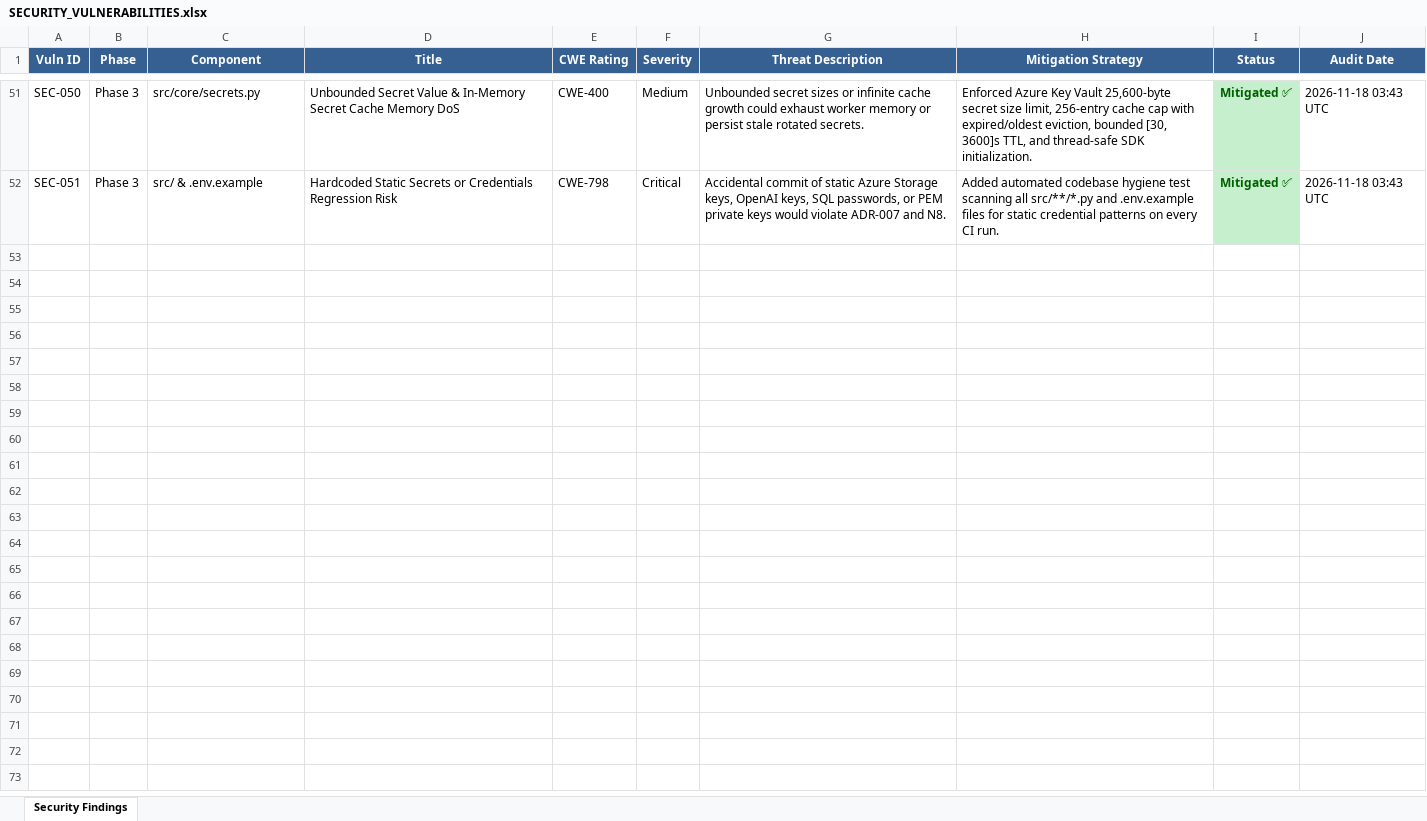
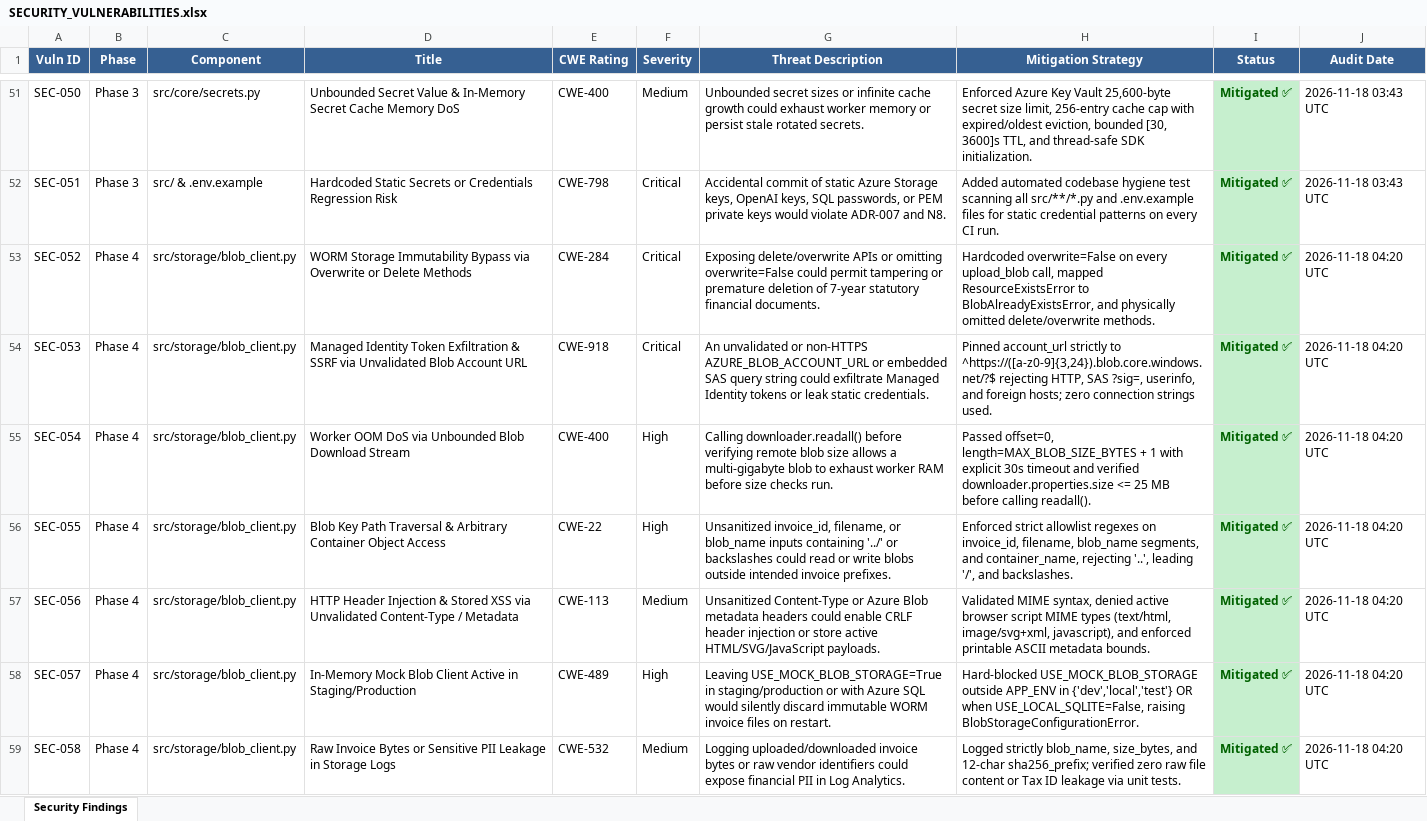
Before and after one commit to lokesh-repaka/enterprise-ap-invoice-automation, an Excel workbook: docs/SECURITY_VULNERABILITIES.xlsx, sheet Security Findings, drawn as a sheet; only a part is shown, gaps mark what is left out; values as stored, in another font and other column widths than the file's, no borders; the diff names each change by its address in the sheet, - before the commit and + after, or states it on an @@ line.

Commit message:
feat(p4-1): implement keyless Azure Blob WORM client with Managed Identity auth

```diff
--- a/docs/SECURITY_VULNERABILITIES.xlsx (sheet Security Findings)
+++ b/docs/SECURITY_VULNERABILITIES.xlsx (sheet Security Findings)
+row 53: SEC-052 | Phase 4 | src/storage/blob_client.py | WORM Storage Immutability Bypass via Overwrite or Delete Methods | CWE-284 | Critical | Exposing delete/overwrite APIs or omitting overwrite=False could permit tampering or premature deletion of 7-year statutory financial documents. | Hardcoded overwrite=False on every upload_blob call, mapped ResourceExistsError to BlobAlreadyExistsError, and physically omitted delete/overwrite methods. | Mitigated ✅ | 2026-11-18 04:20 UTC
+row 54: SEC-053 | Phase 4 | src/storage/blob_client.py | Managed Identity Token Exfiltration & SSRF via Unvalidated Blob Account URL | CWE-918 | Critical | An unvalidated or non-HTTPS AZURE_BLOB_ACCOUNT_URL or embedded SAS query string could exfiltrate Managed Identity tokens or leak static credentials. | Pinned account_url strictly to ^https://([a-z0-9]{3,24}).blob.core.windows.net/?$ rejecting HTTP, SAS ?sig=, userinfo, and foreign hosts; zero connection strings used. | Mitigated ✅ | 2026-11-18 04:20 UTC
+row 55: SEC-054 | Phase 4 | src/storage/blob_client.py | Worker OOM DoS via Unbounded Blob Download Stream | CWE-400 | High | Calling downloader.readall() before verifying remote blob size allows a multi-gigabyte blob to exhaust worker RAM before size checks run. | Passed offset=0, length=MAX_BLOB_SIZE_BYTES + 1 with explicit 30s timeout and verified downloader.properties.size <= 25 MB before calling readall(). | Mitigated ✅ | 2026-11-18 04:20 UTC
+row 56: SEC-055 | Phase 4 | src/storage/blob_client.py | Blob Key Path Traversal & Arbitrary Container Object Access | CWE-22 | High | Unsanitized invoice_id, filename, or blob_name inputs containing '../' or backslashes could read or write blobs outside intended invoice prefixes. | Enforced strict allowlist regexes on invoice_id, filename, blob_name segments, and container_name, rejecting '..', leading '/', and backslashes. | Mitigated ✅ | 2026-11-18 04:20 UTC
+row 57: SEC-056 | Phase 4 | src/storage/blob_client.py | HTTP Header Injection & Stored XSS via Unvalidated Content-Type / Metadata | CWE-113 | Medium | Unsanitized Content-Type or Azure Blob metadata headers could enable CRLF header injection or store active HTML/SVG/JavaScript payloads. | Validated MIME syntax, denied active browser script MIME types (text/html, image/svg+xml, javascript), and enforced printable ASCII metadata bounds. | Mitigated ✅ | 2026-11-18 04:20 UTC
+row 58: SEC-057 | Phase 4 | src/storage/blob_client.py | In-Memory Mock Blob Client Active in Staging/Production | CWE-489 | High | Leaving USE_MOCK_BLOB_STORAGE=True in staging/production or with Azure SQL would silently discard immutable WORM invoice files on restart. | Hard-blocked USE_MOCK_BLOB_STORAGE outside APP_ENV in {'dev','local','test'} OR when USE_LOCAL_SQLITE=False, raising BlobStorageConfigurationError. | Mitigated ✅ | 2026-11-18 04:20 UTC
+row 59: SEC-058 | Phase 4 | src/storage/blob_client.py | Raw Invoice Bytes or Sensitive PII Leakage in Storage Logs | CWE-532 | Medium | Logging uploaded/downloaded invoice bytes or raw vendor identifiers could expose financial PII in Log Analytics. | Logged strictly blob_name, size_bytes, and 12-char sha256_prefix; verified zero raw file content or Tax ID leakage via unit tests. | Mitigated ✅ | 2026-11-18 04:20 UTC
```
Also changed, not shown: docs/TEST_CASES.xlsx, 8 other files.
